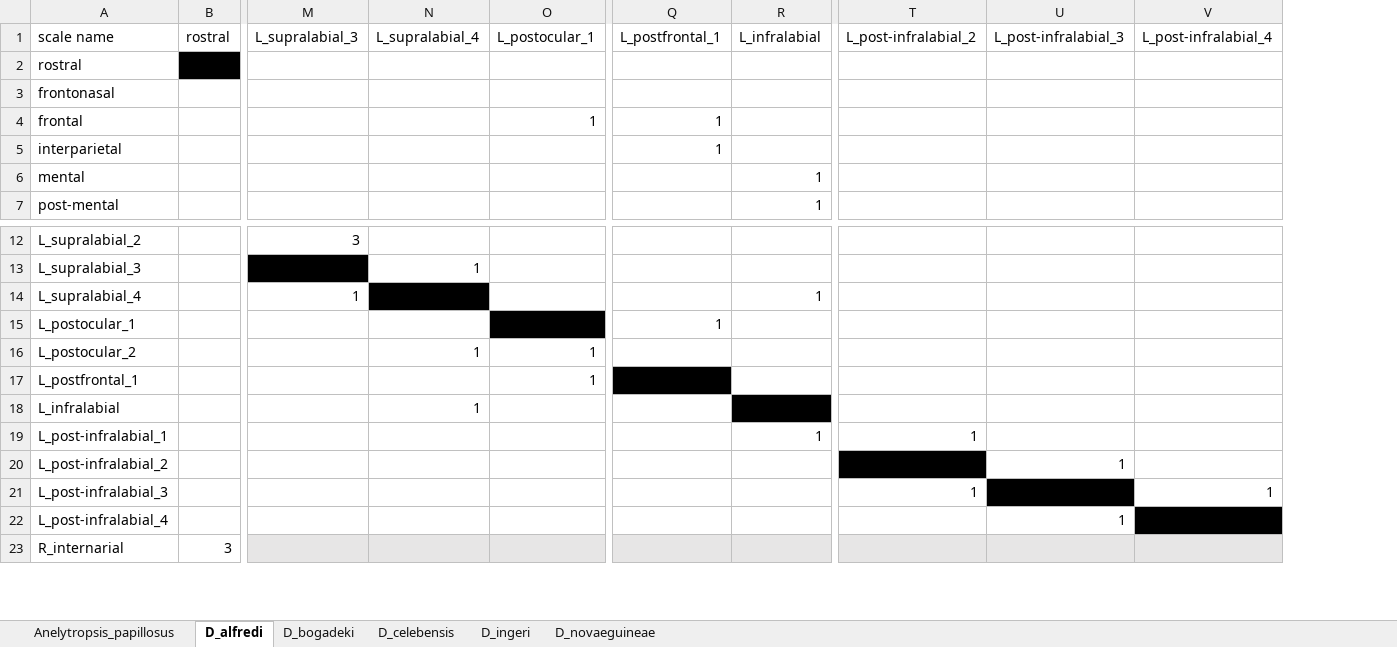
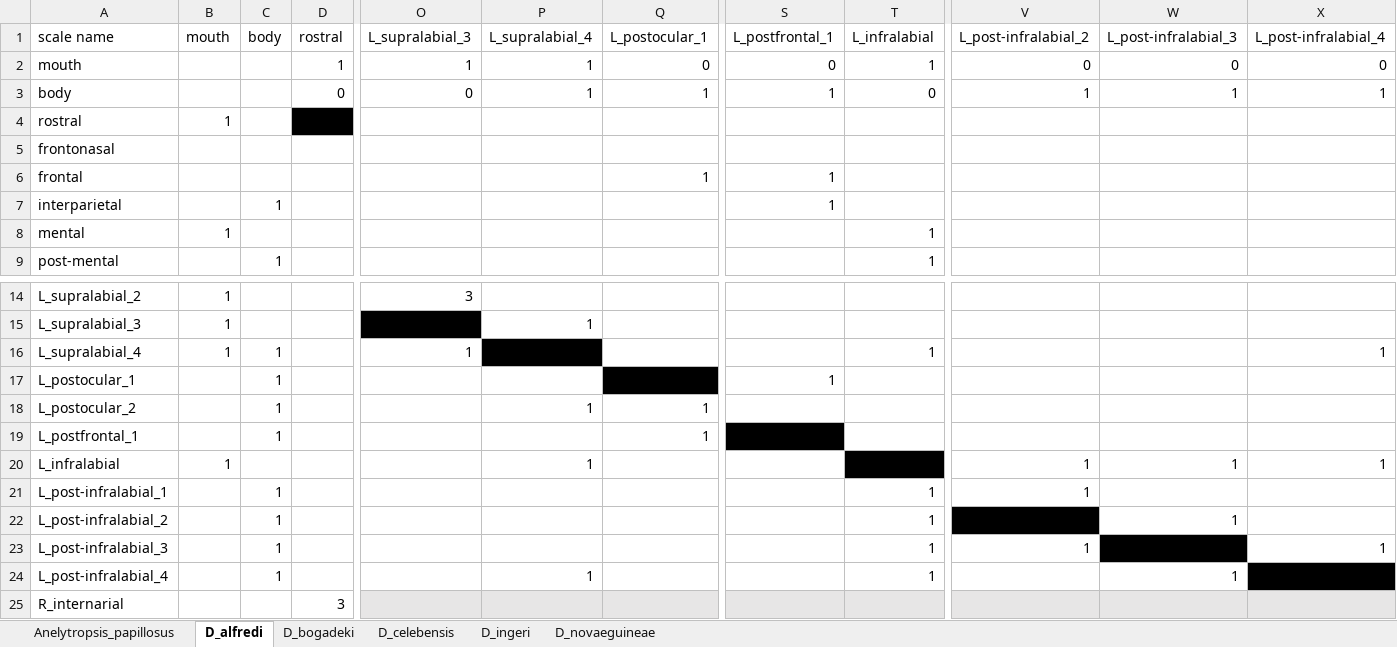
Before and after one commit to dibamus/pholidosis, an Excel workbook: inst/extdata/DibamidaeDemo.xlsx, sheet D_alfredi, drawn as a sheet; only a part is shown, gaps mark what is left out; values as stored, in another font and other column widths than the file's, no borders; addresses are those after the commit; rows hold the shown columns only; the diff covers the shown part only; the diff names each change by its address in the sheet, - before the commit and + after, or states it on an @@ line.

Commit message:
Updated the DibamidaeDemo flie with head/body vertices and included a quick plotting function called "pholidosis_plot"

```diff
--- a/inst/extdata/DibamidaeDemo.xlsx (sheet D_alfredi)
+++ b/inst/extdata/DibamidaeDemo.xlsx (sheet D_alfredi)
+column B (mouth), rows 4-8: 1 |  |  |  | 1; rows 14-20: 1 | 1 | 1 |  |  |  | 1
+column C (body), rows 7-9: 1 |  | 1; rows 16-24: 1 | 1 | 1 | 1 |  | 1 | 1 | 1 | 1
+row 2: mouth |  |  | 1 | 1 | 1 | 0 | 0 | 1 | 0 | 0 | 0
+row 3: body |  |  | 0 | 0 | 1 | 1 | 1 | 0 | 1 | 1 | 1
-X16 (L_post-infralabial_4): (empty)
+X16 (L_post-infralabial_4): 1
-V20 (L_post-infralabial_2): (empty)
+V20 (L_post-infralabial_2): 1
-W20 (L_post-infralabial_3): (empty)
+W20 (L_post-infralabial_3): 1
-X20 (L_post-infralabial_4): (empty)
+X20 (L_post-infralabial_4): 1
-T22:T24 (L_infralabial): (empty)
+T22:T24 (L_infralabial): 1
-P24 (L_supralabial_4): (empty)
+P24 (L_supralabial_4): 1
```
Also changed, not shown: 8 edited cells elsewhere in this sheet, sheet D_ingeri, sheet D_novaeguineae, sheet D_celebensis, sheet D_bogadeki, sheet Anelytropsis_papillosus, 3 other files.
